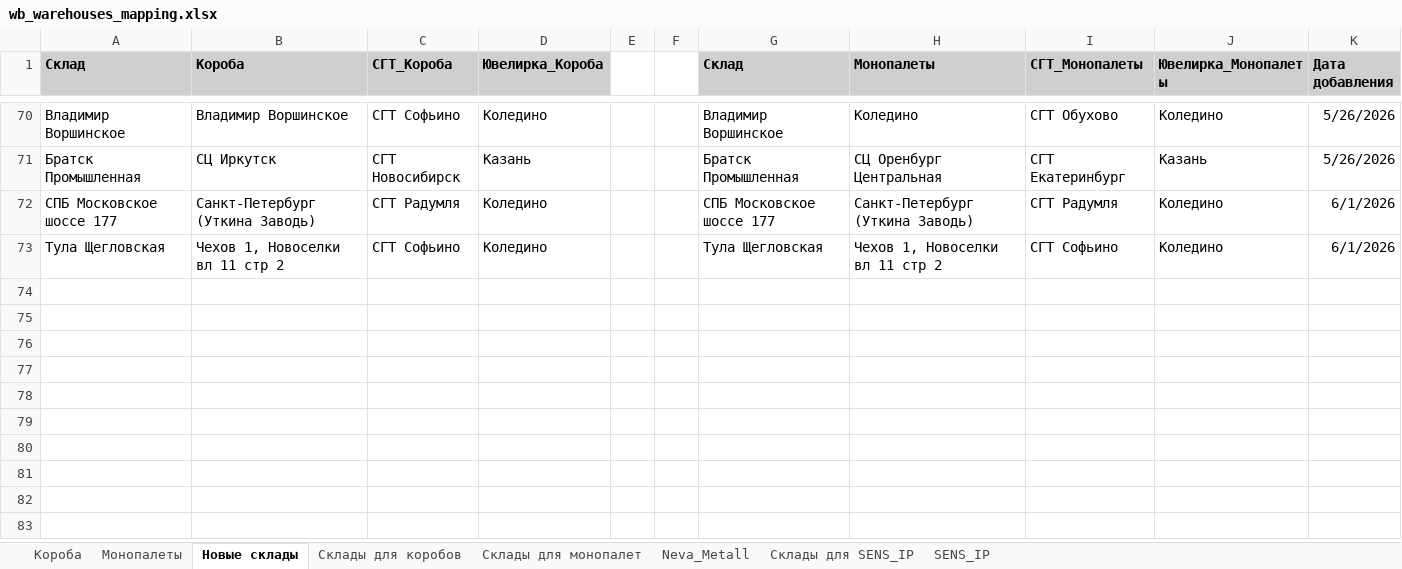
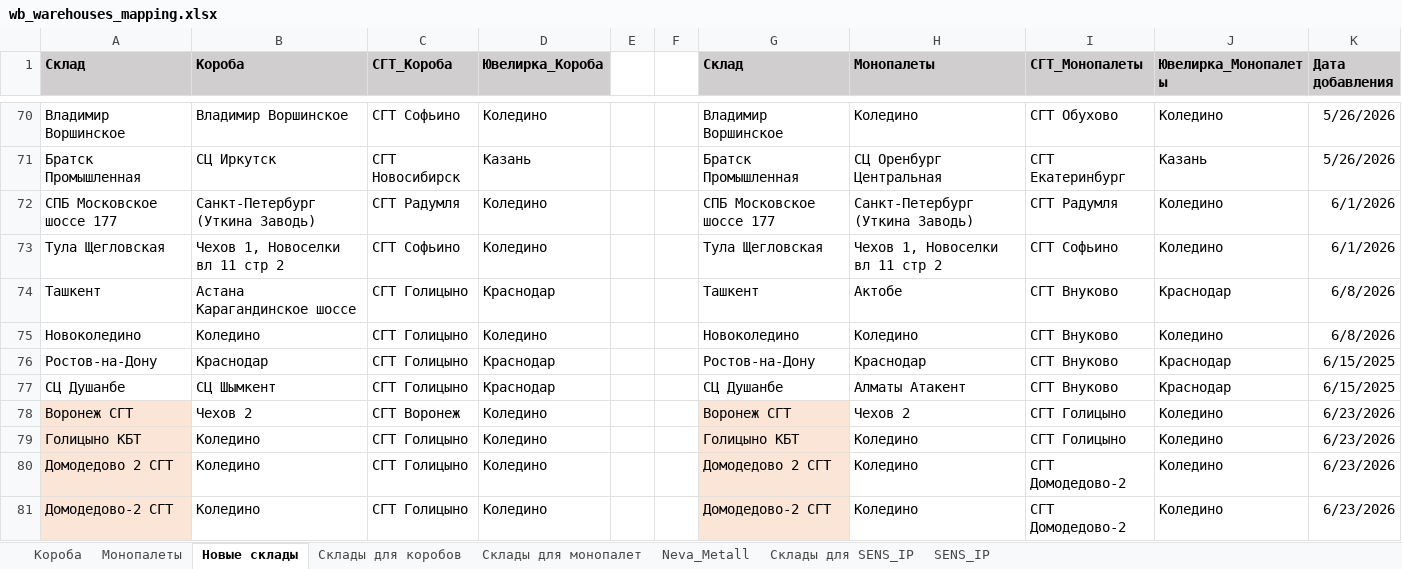
Before and after one commit to AskTheMountains/marketplace-analytics, an Excel workbook: wb/scripts/wb_warehouses_mapping.xlsx, sheet Новые склады, drawn as a sheet; only a part is shown, gaps mark what is left out; values as stored, in another font and other column widths than the file's, no borders; conditional formats not drawn; the diff covers the shown part only; the diff names each change by its address in the sheet, - before the commit and + after, or states it on an @@ line.

```diff
--- a/wb/scripts/wb_warehouses_mapping.xlsx (sheet Новые склады)
+++ b/wb/scripts/wb_warehouses_mapping.xlsx (sheet Новые склады)
+row 74: Ташкент | Астана Карагандинское шоссе | СГТ Голицыно | Краснодар |  |  | Ташкент | Актобе | СГТ Внуково | Краснодар | 6/8/2026
+row 75: Новоколедино | Коледино | СГТ Голицыно | Коледино |  |  | Новоколедино | Коледино | СГТ Внуково | Коледино | 6/8/2026
+row 76: Ростов-на-Дону | Краснодар | СГТ Голицыно | Краснодар |  |  | Ростов-на-Дону | Краснодар | СГТ Внуково | Краснодар | 6/15/2025
+row 77: СЦ Душанбе | СЦ Шымкент | СГТ Голицыно | Краснодар |  |  | СЦ Душанбе | Алматы Атакент | СГТ Внуково | Краснодар | 6/15/2025
+row 78: Воронеж СГТ | Чехов 2 | СГТ Воронеж | Коледино |  |  | Воронеж СГТ | Чехов 2 | СГТ Голицыно | Коледино | 6/23/2026
+row 79: Голицыно КБТ | Коледино | СГТ Голицыно | Коледино |  |  | Голицыно КБТ | Коледино | СГТ Голицыно | Коледино | 6/23/2026
+row 80: Домодедово 2 СГТ | Коледино | СГТ Голицыно | Коледино |  |  | Домодедово 2 СГТ | Коледино | СГТ Домодедово-2 | Коледино | 6/23/2026
+row 81: Домодедово-2 СГТ | Коледино | СГТ Голицыно | Коледино |  |  | Домодедово-2 СГТ | Коледино | СГТ Домодедово-2 | Коледино | 6/23/2026
```
Also changed, not shown: 8 added rows and 1 edited cell elsewhere in this sheet, sheet Neva_Metall, sheet SENS_IP, sheet Короба, sheet Монопалеты, sheet Склады для монопалет, sheet Склады для коробов, 8 other files.
